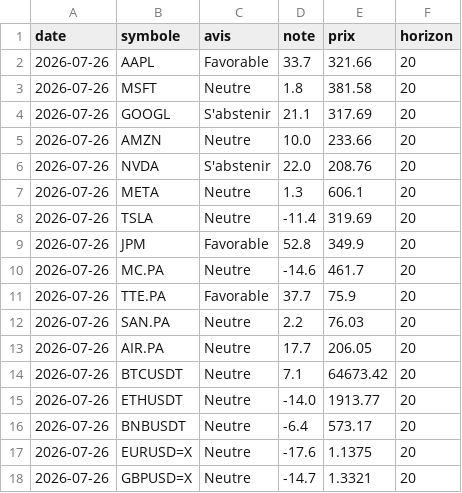
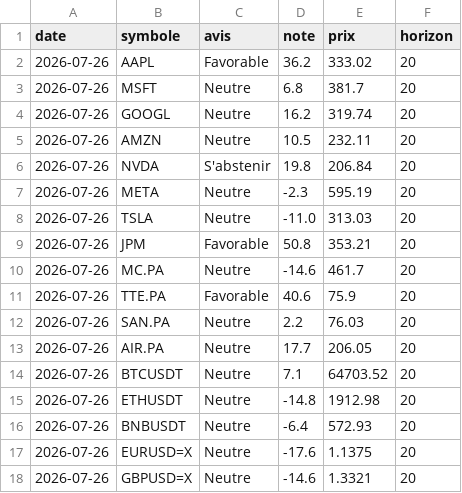
Before and after one commit to David-GNLF/marketlab, a CSV file: data_local/journal_decisions.csv, drawn as a sheet.

```diff
--- a/data_local/journal_decisions.csv
+++ b/data_local/journal_decisions.csv
@@ -1,18 +1,18 @@
 date,symbole,avis,note,prix,horizon
-2026-07-26,AAPL,Favorable,33.7,321.66,20
-2026-07-26,MSFT,Neutre,1.8,381.58,20
-2026-07-26,GOOGL,S'abstenir,21.1,317.69,20
-2026-07-26,AMZN,Neutre,10.0,233.66,20
-2026-07-26,NVDA,S'abstenir,22.0,208.76,20
-2026-07-26,META,Neutre,1.3,606.1,20
-2026-07-26,TSLA,Neutre,-11.4,319.69,20
-2026-07-26,JPM,Favorable,52.8,349.9,20
+2026-07-26,AAPL,Favorable,36.2,333.02,20
+2026-07-26,MSFT,Neutre,6.8,381.7,20
+2026-07-26,GOOGL,Neutre,16.2,319.74,20
+2026-07-26,AMZN,Neutre,10.5,232.11,20
+2026-07-26,NVDA,S'abstenir,19.8,206.84,20
+2026-07-26,META,Neutre,-2.3,595.19,20
+2026-07-26,TSLA,Neutre,-11.0,313.03,20
+2026-07-26,JPM,Favorable,50.8,353.21,20
 2026-07-26,MC.PA,Neutre,-14.6,461.7,20
-2026-07-26,TTE.PA,Favorable,37.7,75.9,20
+2026-07-26,TTE.PA,Favorable,40.6,75.9,20
 2026-07-26,SAN.PA,Neutre,2.2,76.03,20
 2026-07-26,AIR.PA,Neutre,17.7,206.05,20
-2026-07-26,BTCUSDT,Neutre,7.1,64673.42,20
-2026-07-26,ETHUSDT,Neutre,-14.0,1913.77,20
-2026-07-26,BNBUSDT,Neutre,-6.4,573.17,20
+2026-07-26,BTCUSDT,Neutre,7.1,64703.52,20
+2026-07-26,ETHUSDT,Neutre,-14.8,1912.98,20
+2026-07-26,BNBUSDT,Neutre,-6.4,572.93,20
 2026-07-26,EURUSD=X,Neutre,-17.6,1.1375,20
-2026-07-26,GBPUSD=X,Neutre,-14.7,1.3321,20
+2026-07-26,GBPUSD=X,Neutre,-14.6,1.3321,20
```
